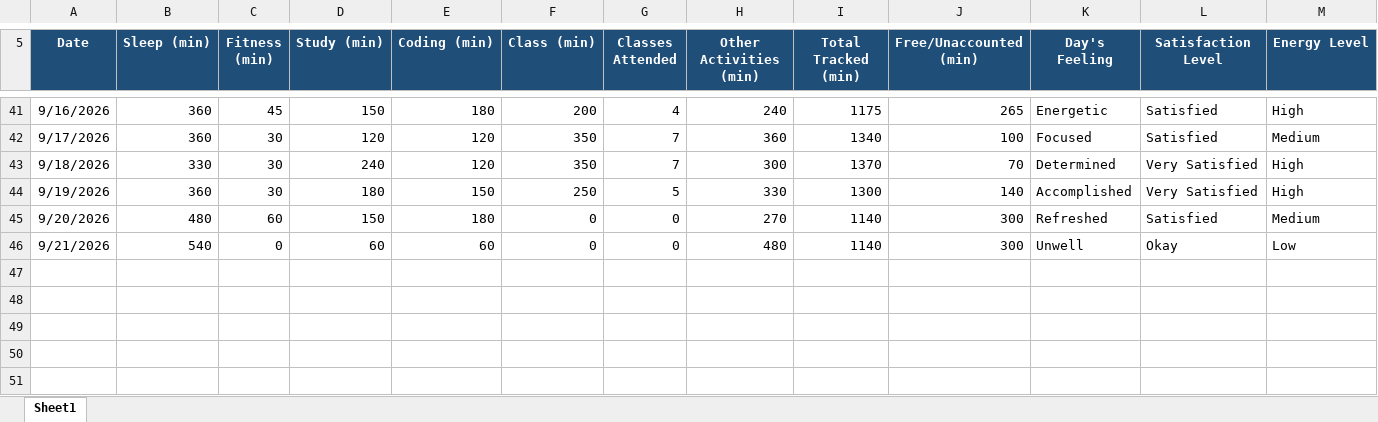
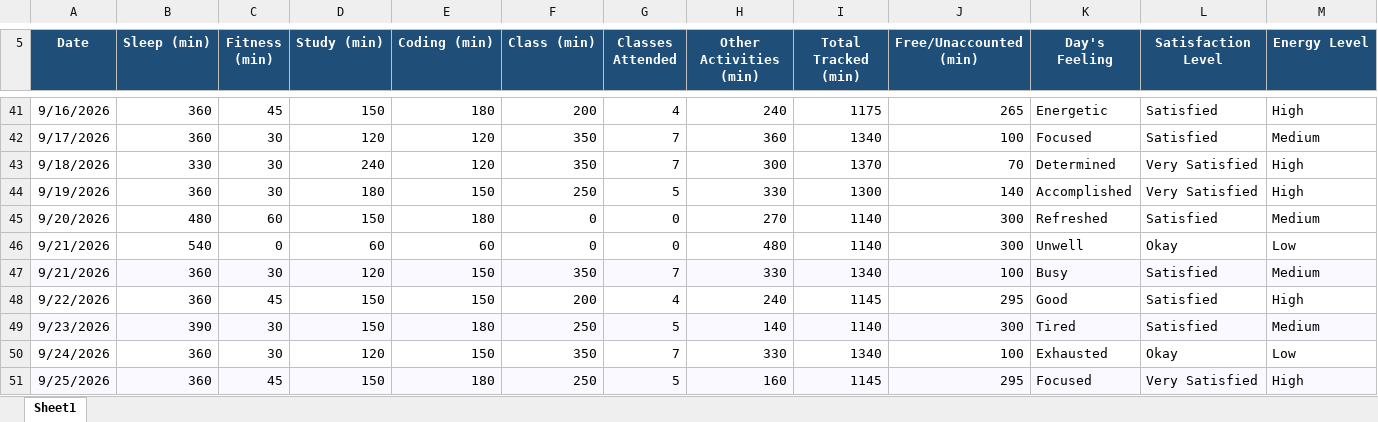
Before and after one commit to Palakjoya/776, an Excel workbook: CAP776 (PYTHON).xlsx, sheet Sheet1, drawn as a sheet; only a part is shown, gaps mark what is left out; values as stored, in another font and other column widths than the file's, no borders; rows hold the shown columns only; the diff covers the shown part only; the diff names each change by its address in the sheet, - before the commit and + after, or states it on an @@ line.

```diff
--- a/CAP776 (PYTHON).xlsx (sheet Sheet1)
+++ b/CAP776 (PYTHON).xlsx (sheet Sheet1)
+row 47: 9/21/2026 | 360 | 30 | 120 | 150 | 350 | 7 | 330 | 1340 | 100 | Busy | Satisfied | Medium
+row 48: 9/22/2026 | 360 | 45 | 150 | 150 | 200 | 4 | 240 | 1145 | 295 | Good | Satisfied | High
+row 49: 9/23/2026 | 390 | 30 | 150 | 180 | 250 | 5 | 140 | 1140 | 300 | Tired | Satisfied | Medium
+row 50: 9/24/2026 | 360 | 30 | 120 | 150 | 350 | 7 | 330 | 1340 | 100 | Exhausted | Okay | Low
+row 51: 9/25/2026 | 360 | 45 | 150 | 180 | 250 | 5 | 160 | 1145 | 295 | Focused | Very Satisfied | High
```
Also changed, not shown: 28 added rows elsewhere in this sheet, 1 other file.
